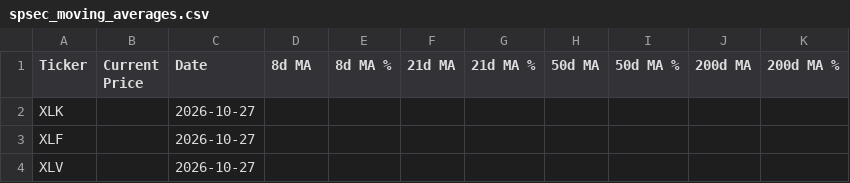
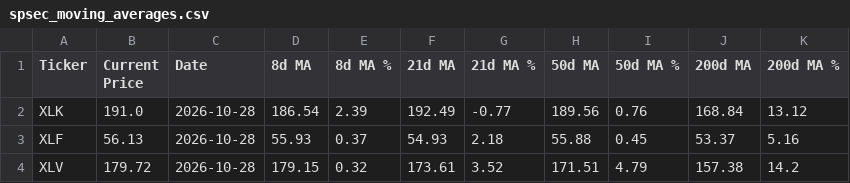
Before and after one commit to darkchocolateapps/magma, a CSV file: spsec_moving_averages.csv, drawn as a sheet; only a part is shown; the diff covers the shown part only.

```diff
--- a/spsec_moving_averages.csv
+++ b/spsec_moving_averages.csv
@@ -1,4 +1,4 @@
 Ticker,Current Price,Date,8d MA,8d MA %,21d MA,21d MA %,50d MA,50d MA %,200d MA,200d MA %
-XLK,,2026-10-27,,,,,,,,
-XLF,,2026-10-27,,,,,,,,
-XLV,,2026-10-27,,,,,,,,
+XLK,191.0,2026-10-28,186.54,2.39,192.49,-0.77,189.56,0.76,168.84,13.12
+XLF,56.13,2026-10-28,55.93,0.37,54.93,2.18,55.88,0.45,53.37,5.16
+XLV,179.72,2026-10-28,179.15,0.32,173.61,3.52,171.51,4.79,157.38,14.2
```
Also changed, not shown: 80 edited cells elsewhere in this file.
